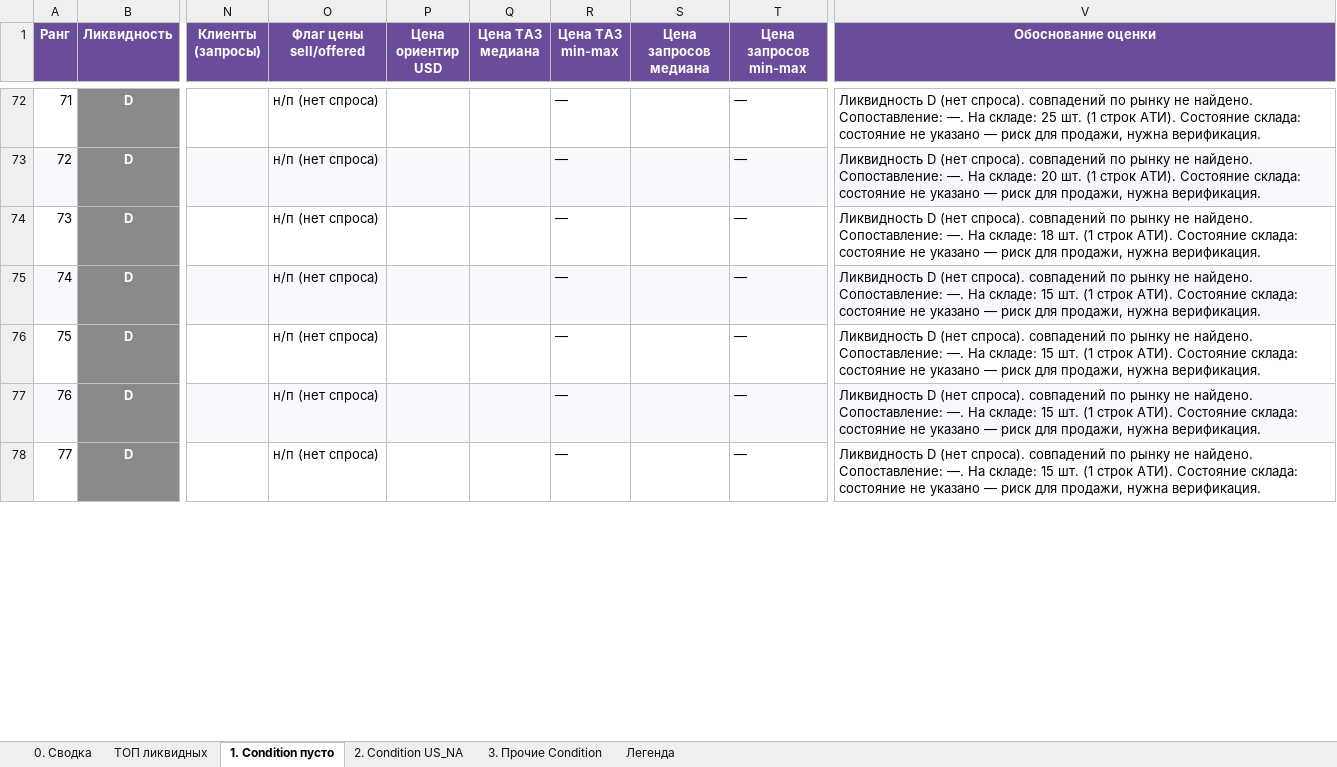
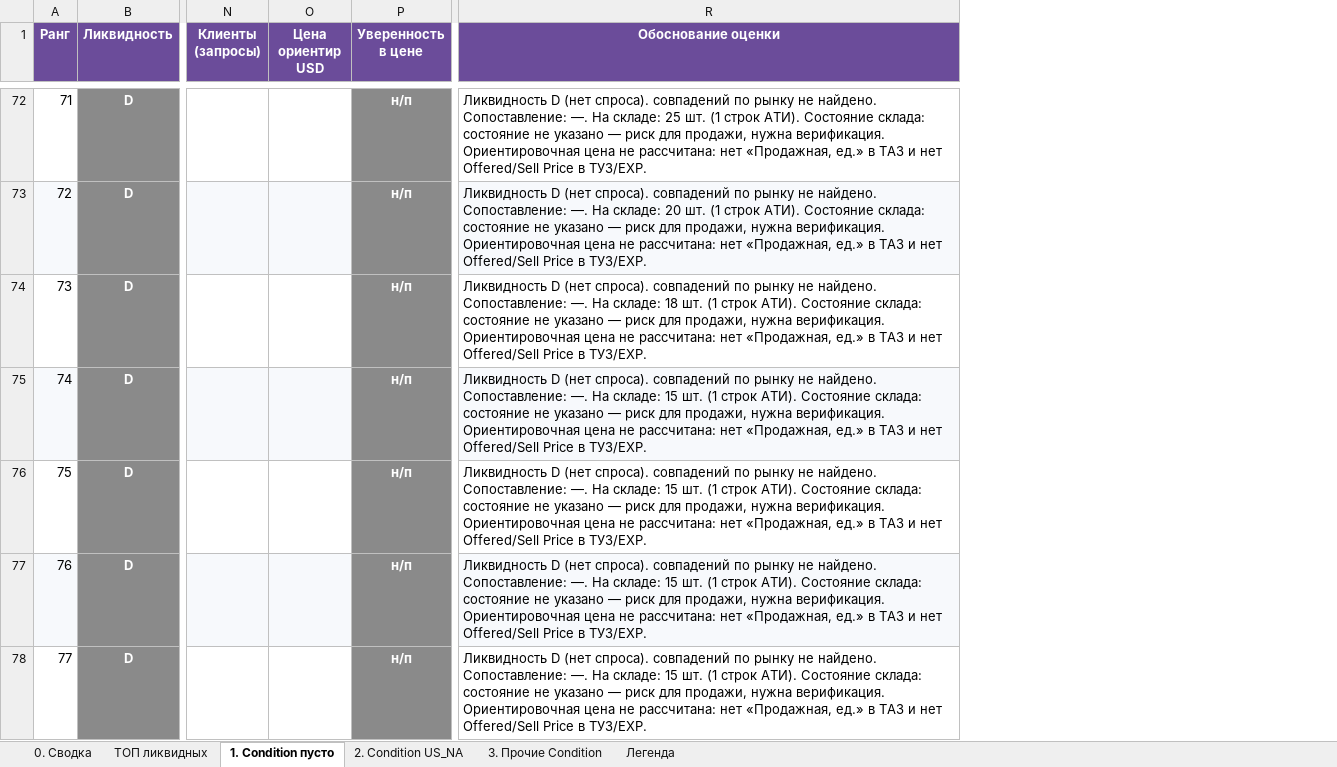
Before and after one commit to alexanderp-cell/Main, an Excel workbook: output/ATI_liquidity_assessment.xlsx, sheet 1. Condition пусто, drawn as a sheet; only a part is shown, gaps mark what is left out; values as stored, in another font and other column widths than the file's, no borders; removed rows and columns are numbered as before the commit, all else as after; the diff covers the shown part only; the diff names each change by its address in the sheet, - before the commit and + after, or states it on an @@ line.

```diff
--- a/output/ATI_liquidity_assessment.xlsx (sheet 1. Condition пусто)
+++ b/output/ATI_liquidity_assessment.xlsx (sheet 1. Condition пусто)
-column O (Флаг цены sell/offered), rows 72-78: all н/п (нет спроса)
-column Q (Цена ТАЗ медиана), empty
-column R (Цена ТАЗ min-max), rows 72-78: all —
-column S (Цена запросов медиана), empty
-column T (Цена запросов min-max), rows 72-78: all —
+column P (Уверенность в цене), rows 72-78: all н/п
-R72 (Обоснование оценки): …нужна верификация.
+R72 (Обоснование оценки): …нужна верификация. Ориентировочная цена не рассчитана: нет «Продажная, ед.» в ТАЗ и нет Offered/Sell Price в ТУЗ/EXP.
-R73 (Обоснование оценки): …нужна верификация.
+R73 (Обоснование оценки): …нужна верификация. Ориентировочная цена не рассчитана: нет «Продажная, ед.» в ТАЗ и нет Offered/Sell Price в ТУЗ/EXP.
-R74 (Обоснование оценки): …нужна верификация.
+R74 (Обоснование оценки): …нужна верификация. Ориентировочная цена не рассчитана: нет «Продажная, ед.» в ТАЗ и нет Offered/Sell Price в ТУЗ/EXP.
-R75:R78 (Обоснование оценки): …нужна верификация.
+R75:R78 (Обоснование оценки): …нужна верификация. Ориентировочная цена не рассчитана: нет «Продажная, ед.» в ТАЗ и нет Offered/Sell Price в ТУЗ/EXP.
```
Also changed, not shown: 210 edited cells elsewhere in this sheet, sheet 3. Прочие Condition, sheet ТОП ликвидных, sheet 2. Condition US_NA, sheet 0. Сводка, sheet Легенда, 1 other file.
